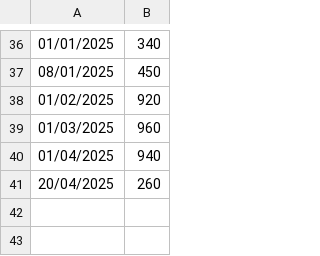
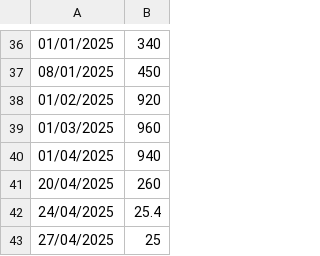
Before and after one commit to IAmTheMister/gastosKivy, a CSV file: admin/ingresos_admin.csv, drawn as a sheet; only a part is shown, gaps mark what is left out.

```diff
--- a/admin/ingresos_admin.csv
+++ b/admin/ingresos_admin.csv
@@ -41 +41,3 @@
 20/04/2025,260
+24/04/2025,25.4
+27/04/2025,25
```
Also changed, not shown: admin/gastos_admin.csv, admin/viajes_admin.csv.
